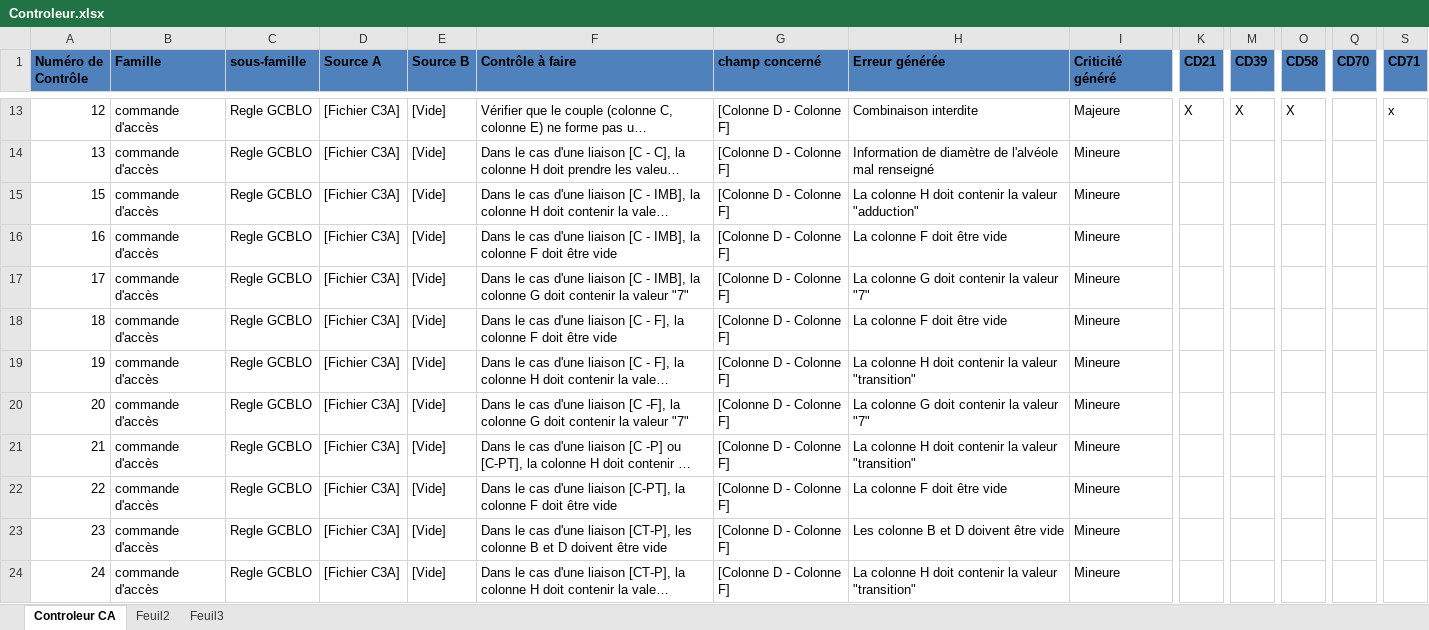
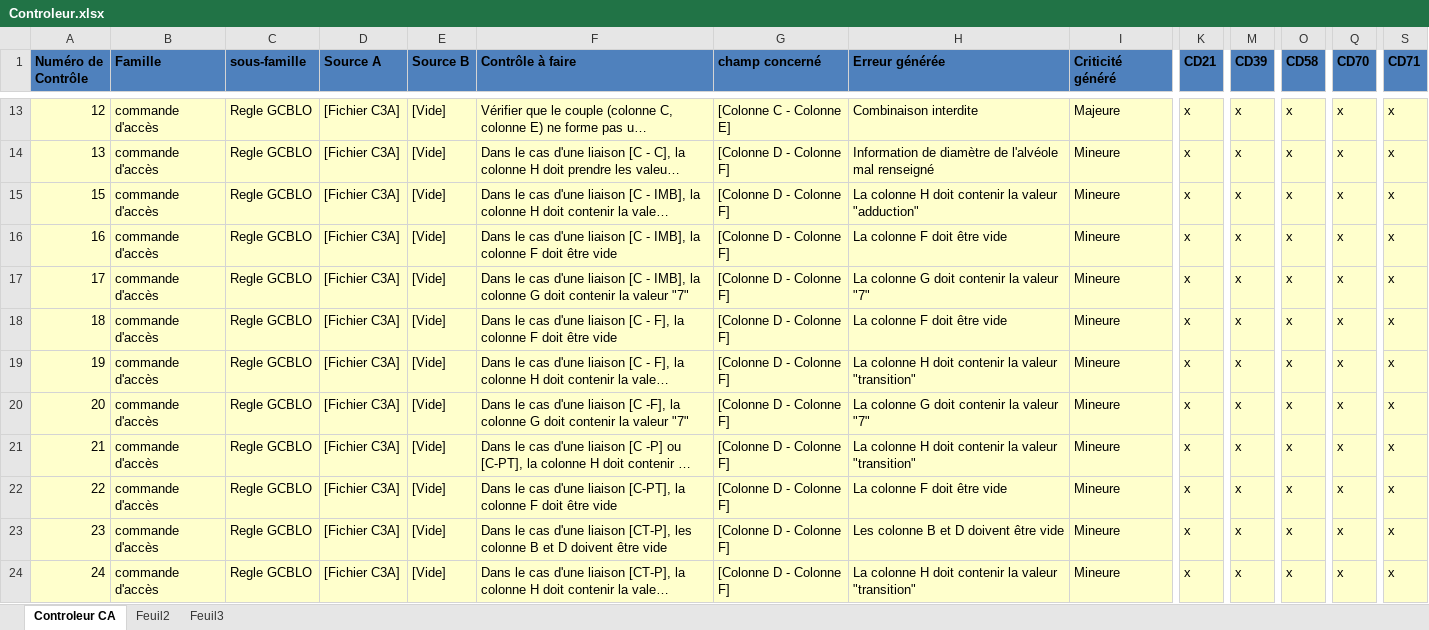
Before and after one commit to sbenamar/Controleur_GCBLO-, an Excel workbook: Documentation/Controleur.xlsx, sheet Controleur CA, drawn as a sheet; only a part is shown, gaps mark what is left out; long unchanged cells end in …; values as stored, in another font and other column widths than the file's, no borders; the diff covers the shown part only; the diff names each change by its address in the sheet, - before the commit and + after, or states it on an @@ line.

Commit message:
** Version 2 **
- Mise à jour de Controleur.xlsx
- Correction bug du contrôle 12 avec num 8 et mauvaise condition et changement de champ d'erreur
- correction des contrôles 13, 9 et 11
- correction fonction get_feuille_c7

```diff
--- a/Documentation/Controleur.xlsx (sheet Controleur CA)
+++ b/Documentation/Controleur.xlsx (sheet Controleur CA)
-A13:S24 fill: none
+A13:S24 fill: #FFFFCC
-G13 (champ concerné): [Colonne D - Colonne F]
+G13 (champ concerné): [Colonne C - Colonne E]
-K13 (CD21): X
+K13 (CD21): x
-M13 (CD39): X
+M13 (CD39): x
-O13 (CD58): X
+O13 (CD58): x
-Q13:Q24 (CD70): (empty)
+Q13:Q24 (CD70): x
-K14:K24 (CD21): (empty)
+K14:K24 (CD21): x
-M14:M24 (CD39): (empty)
+M14:M24 (CD39): x
-O14:O24 (CD58): (empty)
+O14:O24 (CD58): x
-S14:S24 (CD71): (empty)
+S14:S24 (CD71): x
```
Also changed, not shown: 3 hidden or unhidden rows, 42 edited cells and cell formats elsewhere in this sheet, 3 other files.
